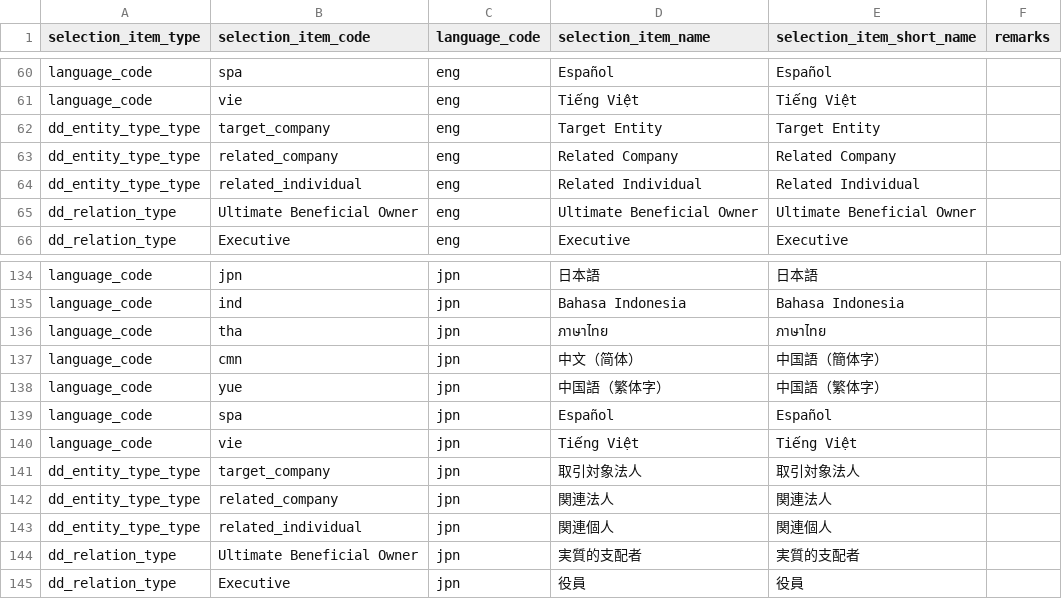
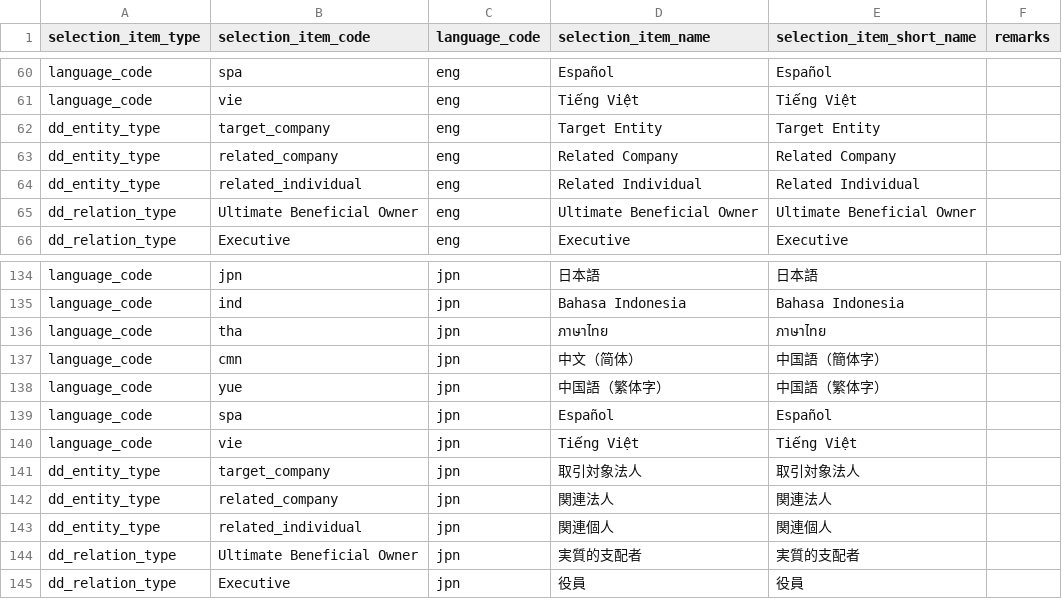
Before and after one commit to l-ryuya/linus-dbo-dd, a CSV file: database/seeders/base/csv/selection_item_translations.csv, drawn as a sheet; only a part is shown, gaps mark what is left out.

```diff
--- a/database/seeders/base/csv/selection_item_translations.csv
+++ b/database/seeders/base/csv/selection_item_translations.csv
@@ -61,5 +61,5 @@ language_code,spa,eng,Español,Español,
 language_code,vie,eng,Tiếng Việt,Tiếng Việt,
-dd_entity_type_type,target_company,eng,Target Entity,Target Entity,
-dd_entity_type_type,related_company,eng,Related Company,Related Company,
-dd_entity_type_type,related_individual,eng,Related Individual,Related Individual,
+dd_entity_type,target_company,eng,Target Entity,Target Entity,
+dd_entity_type,related_company,eng,Related Company,Related Company,
+dd_entity_type,related_individual,eng,Related Individual,Related Individual,
 dd_relation_type,Ultimate Beneficial Owner,eng,Ultimate Beneficial Owner,Ultimate Beneficial Owner,
@@ -140,5 +140,5 @@ language_code,spa,jpn,Español,Español,
 language_code,vie,jpn,Tiếng Việt,Tiếng Việt,
-dd_entity_type_type,target_company,jpn,取引対象法人,取引対象法人,
-dd_entity_type_type,related_company,jpn,関連法人,関連法人,
-dd_entity_type_type,related_individual,jpn,関連個人,関連個人,
+dd_entity_type,target_company,jpn,取引対象法人,取引対象法人,
+dd_entity_type,related_company,jpn,関連法人,関連法人,
+dd_entity_type,related_individual,jpn,関連個人,関連個人,
 dd_relation_type,Ultimate Beneficial Owner,jpn,実質的支配者,実質的支配者,
```
Also changed, not shown: database/seeders/base/csv/selection_items.csv, 7 other files.
